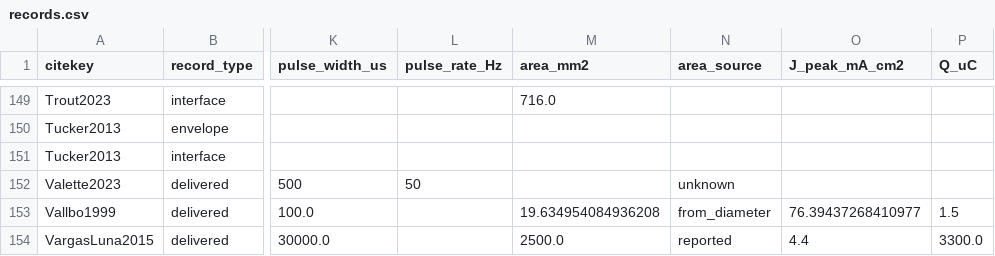
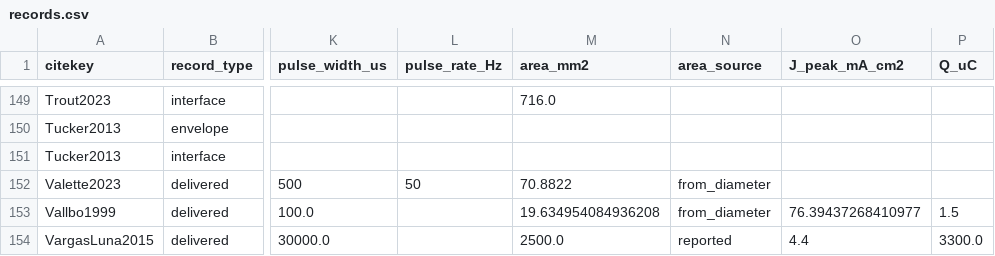
Before and after one commit to andres-ramirez-duque/electrotactile_lit_syn, a CSV file: data/records.csv, drawn as a sheet; only a part is shown, gaps mark what is left out; the diff covers the shown part only; the diff names each change by its address in the sheet, - before the commit and + after, or states it on an @@ line.

```diff
--- a/data/records.csv
+++ b/data/records.csv
-M152 (area_mm2): (empty)
+M152 (area_mm2): 70.8822
-N152 (area_source): unknown
+N152 (area_source): from_diameter
```
Also changed, not shown: 23 edited cells elsewhere in this file, site/data/records.csv, 12 other files.
